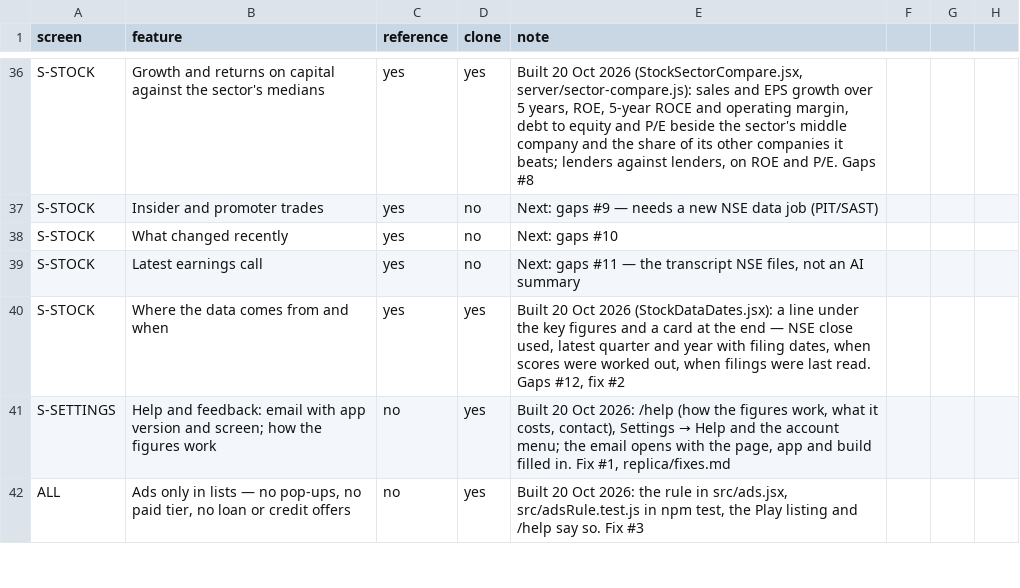
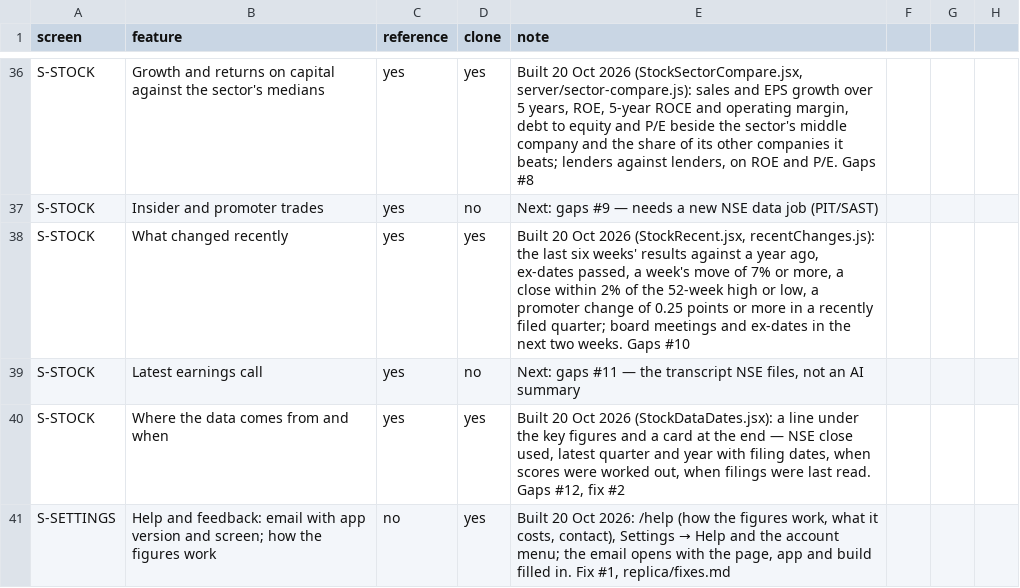
Before and after one commit to macbookpro0125-tech/stockwise-india, a CSV file: replica/features.csv, drawn as a sheet; only a part is shown, gaps mark what is left out; the shorter side is filled out with more unchanged rows.

```diff
--- a/replica/features.csv
+++ b/replica/features.csv
@@ -37,3 +37,3 @@ S-STOCK,Growth and returns on capital against the sector's medians,yes,yes,"Buil
 S-STOCK,Insider and promoter trades,yes,no,"Next: gaps #9 — needs a new NSE data job (PIT/SAST)"
-S-STOCK,What changed recently,yes,no,"Next: gaps #10"
+S-STOCK,What changed recently,yes,yes,"Built 20 Oct 2026 (StockRecent.jsx, recentChanges.js): the last six weeks' results against a year ago, ex-dates passed, a week's move of 7% or more, a close within 2% of the 52-week high or low, a promoter change of 0.25 points or more in a recently filed quarter; board meetings and ex-dates in the next two weeks. Gaps #10"
 S-STOCK,Latest earnings call,yes,no,"Next: gaps #11 — the transcript NSE files, not an AI summary"
```
Also changed, not shown: 9 other files.
